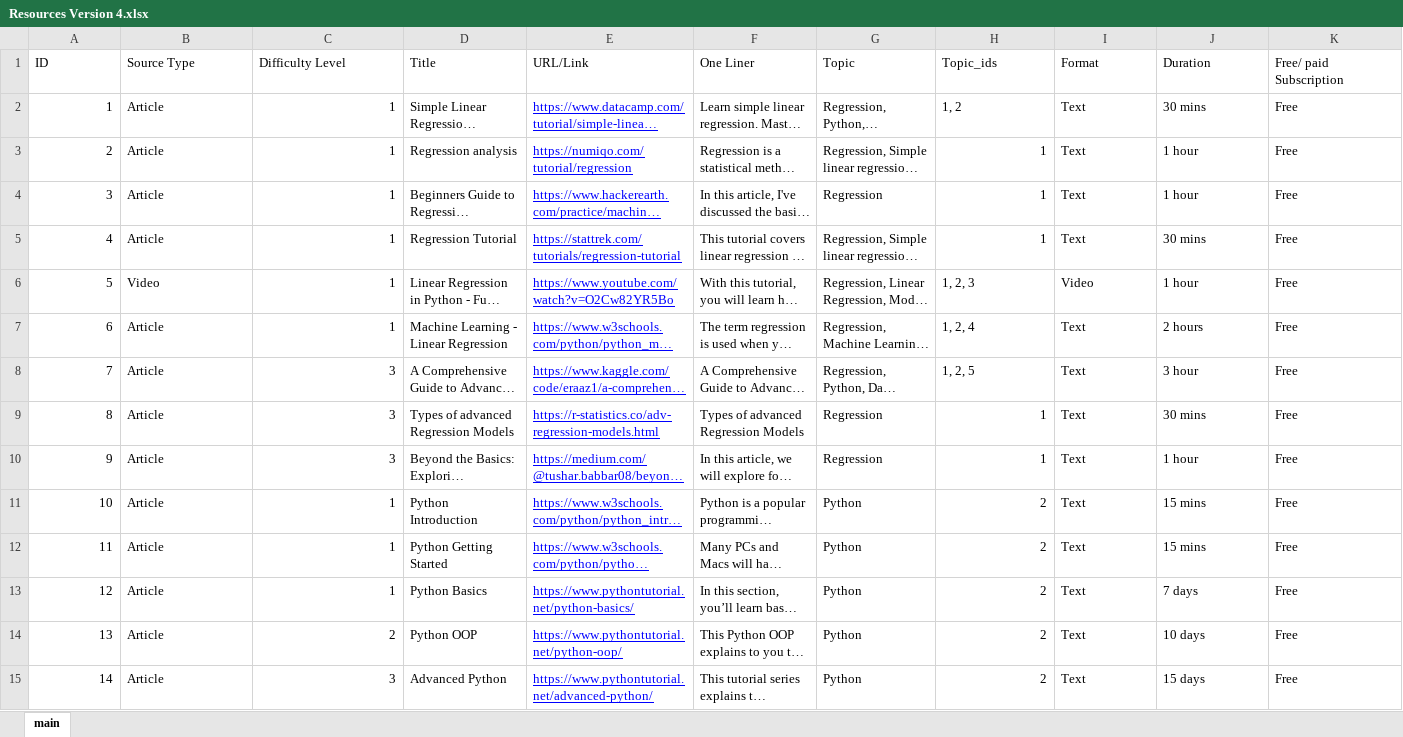
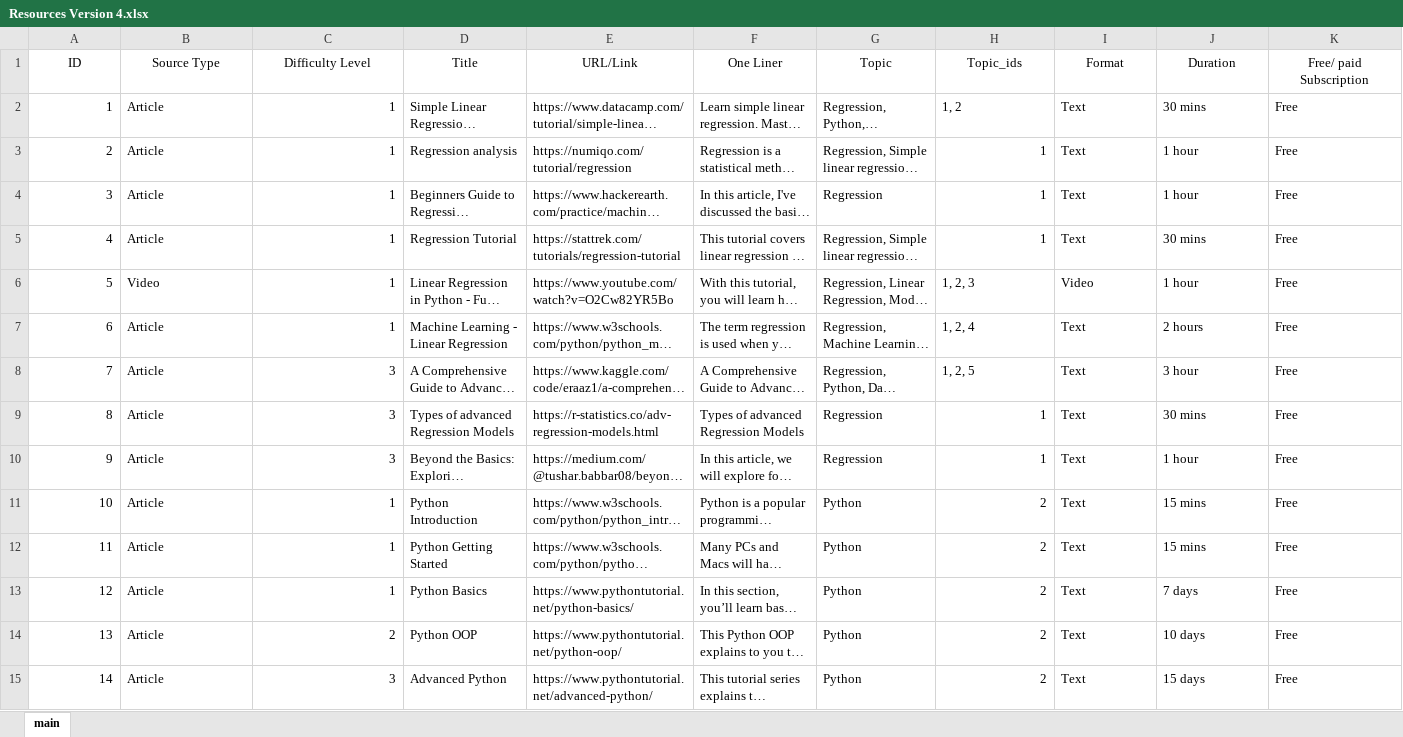
Before and after one commit to Darshan-SD/capstone, an Excel workbook: data/Resources Version 4.xlsx, sheet main, drawn as a sheet; only a part is shown; long unchanged cells end in …; values as stored, in another font and other column widths than the file's, no borders; the diff covers the shown part only; the diff names each change by its address in the sheet, - before the commit and + after, or states it on an @@ line.

```diff
--- a/data/Resources Version 4.xlsx (sheet main)
+++ b/data/Resources Version 4.xlsx (sheet main)
-A1:K1 alignment: left
+A1:K1 alignment: center
@@ E2:E15 underline: on → off, text colour: #0000FF → black @@
```
Also changed, not shown: cell formats elsewhere in this sheet, 3 other files.
